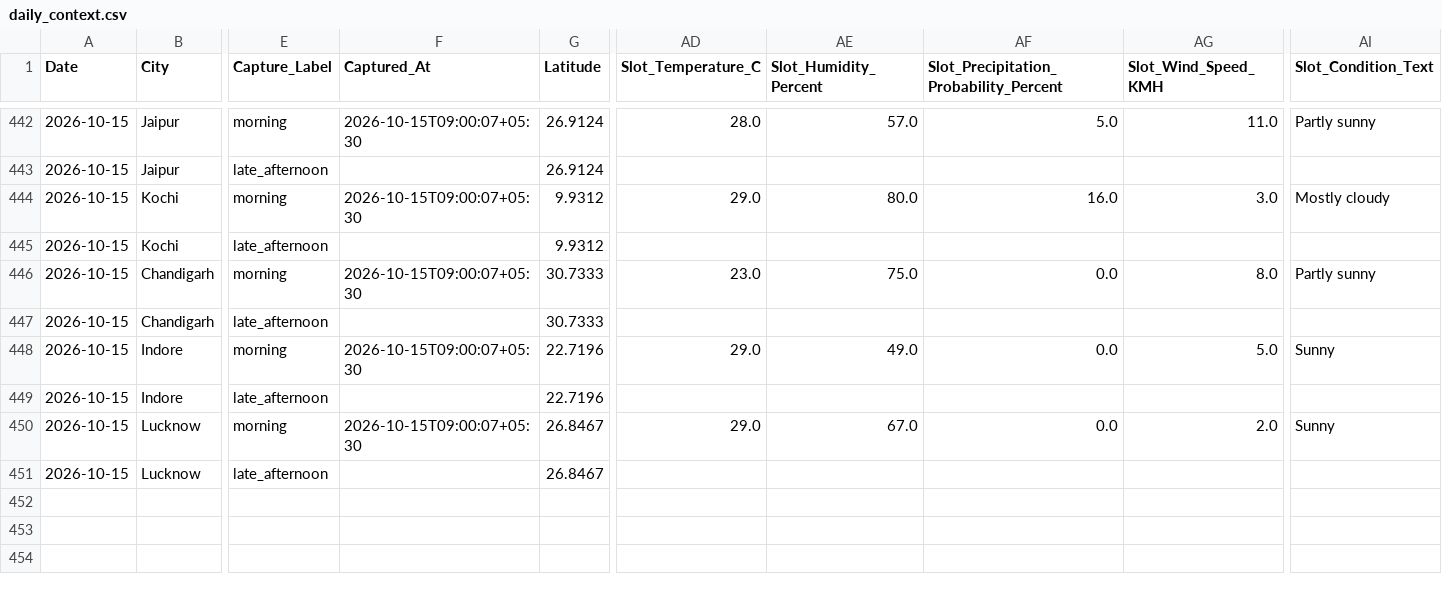
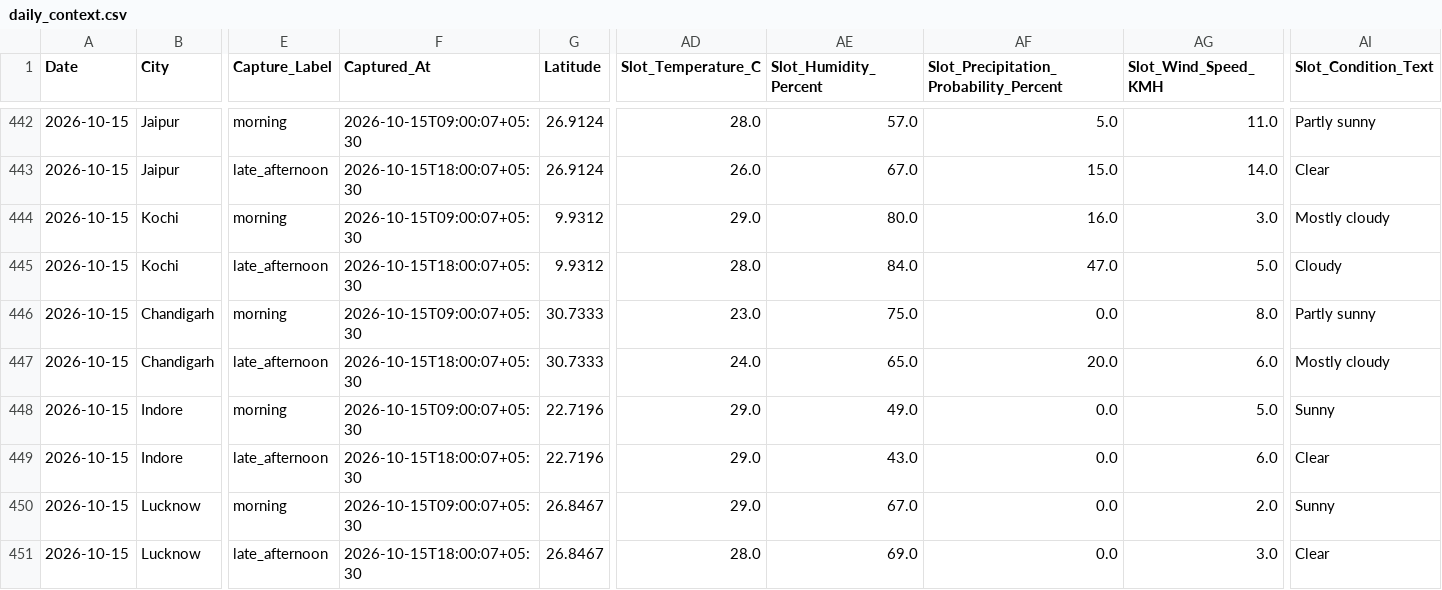
Before and after one commit to goyaljai/flight-data, a CSV file: data/2026/10/daily_context.csv, drawn as a sheet; only a part is shown, gaps mark what is left out; the diff covers the shown part only; the diff names each change by its address in the sheet, - before the commit and + after, or states it on an @@ line.

```diff
--- a/data/2026/10/daily_context.csv
+++ b/data/2026/10/daily_context.csv
-F443 (Captured_At): (empty)
+F443 (Captured_At): 2026-10-15T18:00:07+05:30
-AD443 (Slot_Temperature_C): (empty)
+AD443 (Slot_Temperature_C): 26.0
-AE443 (Slot_Humidity_Percent): (empty)
+AE443 (Slot_Humidity_Percent): 67.0
-AF443: (empty)
+AF443: 15.0
-AG443 (Slot_Wind_Speed_KMH): (empty)
+AG443 (Slot_Wind_Speed_KMH): 14.0
-AI443 (Slot_Condition_Text): (empty)
+AI443 (Slot_Condition_Text): Clear
-F445 (Captured_At): (empty)
+F445 (Captured_At): 2026-10-15T18:00:07+05:30
-AD445 (Slot_Temperature_C): (empty)
+AD445 (Slot_Temperature_C): 28.0
-AE445 (Slot_Humidity_Percent): (empty)
+AE445 (Slot_Humidity_Percent): 84.0
-AF445: (empty)
+AF445: 47.0
-AG445 (Slot_Wind_Speed_KMH): (empty)
+AG445 (Slot_Wind_Speed_KMH): 5.0
-AI445 (Slot_Condition_Text): (empty)
+AI445 (Slot_Condition_Text): Cloudy
-F447 (Captured_At): (empty)
+F447 (Captured_At): 2026-10-15T18:00:07+05:30
-AD447 (Slot_Temperature_C): (empty)
+AD447 (Slot_Temperature_C): 24.0
-AE447 (Slot_Humidity_Percent): (empty)
+AE447 (Slot_Humidity_Percent): 65.0
-AF447: (empty)
+AF447: 20.0
-AG447 (Slot_Wind_Speed_KMH): (empty)
+AG447 (Slot_Wind_Speed_KMH): 6.0
-AI447 (Slot_Condition_Text): (empty)
+AI447 (Slot_Condition_Text): Mostly cloudy
-F449 (Captured_At): (empty)
+F449 (Captured_At): 2026-10-15T18:00:07+05:30
-AD449 (Slot_Temperature_C): (empty)
+AD449 (Slot_Temperature_C): 29.0
-AE449 (Slot_Humidity_Percent): (empty)
+AE449 (Slot_Humidity_Percent): 43.0
-AF449: (empty)
+AF449: 0.0
-AG449 (Slot_Wind_Speed_KMH): (empty)
+AG449 (Slot_Wind_Speed_KMH): 6.0
-AI449 (Slot_Condition_Text): (empty)
+AI449 (Slot_Condition_Text): Clear
-F451 (Captured_At): (empty)
+F451 (Captured_At): 2026-10-15T18:00:07+05:30
-AD451 (Slot_Temperature_C): (empty)
+AD451 (Slot_Temperature_C): 28.0
-AE451 (Slot_Humidity_Percent): (empty)
+AE451 (Slot_Humidity_Percent): 69.0
-AF451: (empty)
+AF451: 0.0
-AG451 (Slot_Wind_Speed_KMH): (empty)
+AG451 (Slot_Wind_Speed_KMH): 3.0
-AI451 (Slot_Condition_Text): (empty)
+AI451 (Slot_Condition_Text): Clear
```
Also changed, not shown: 60 edited cells elsewhere in this file.
